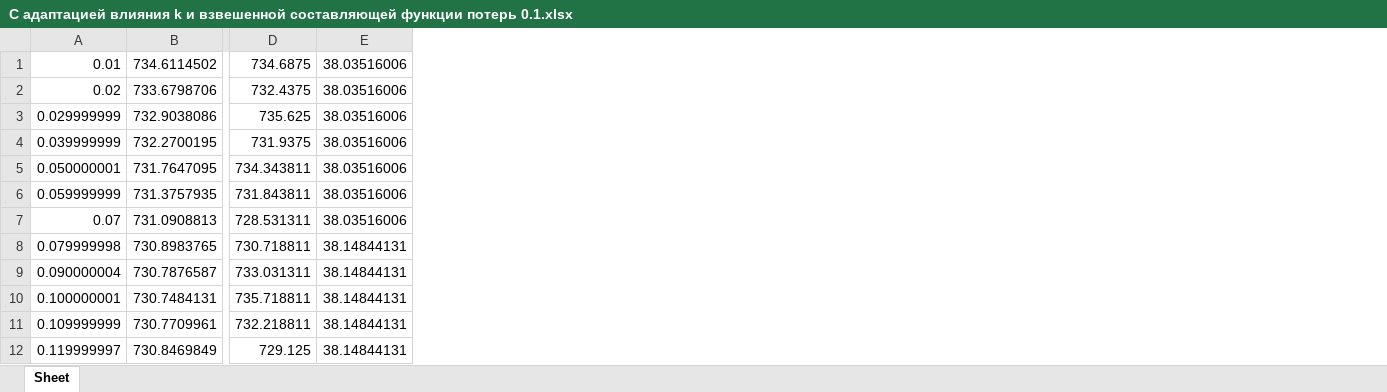
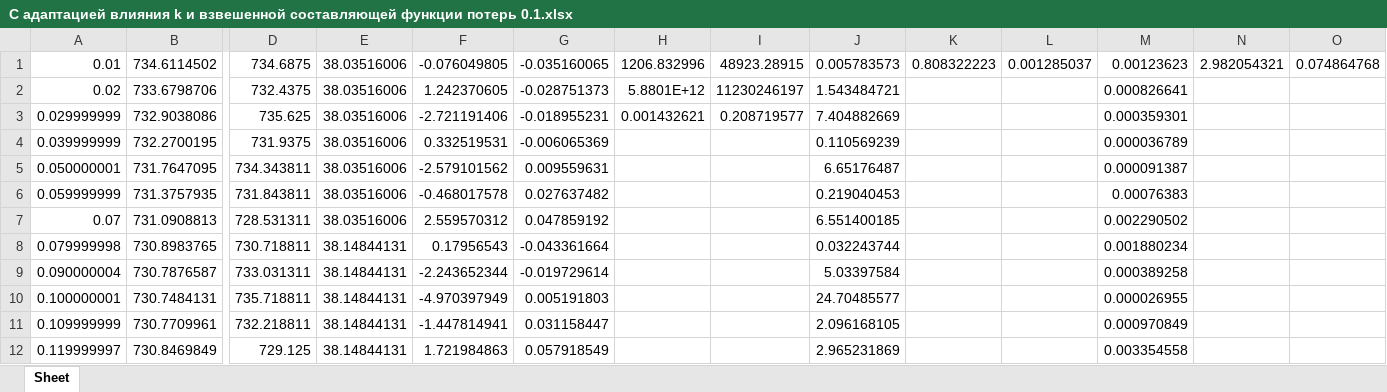
Before and after one commit to Cocksymiron/laaf-pinn-for-water-hammer, an Excel workbook: pinn_for_hydraulic_transients/Сравнение/Новые параметры/С адаптацией влияния k и взвешенной составляющей функции потерь 0.1.xlsx, sheet Sheet, drawn as a sheet; only a part is shown, gaps mark what is left out; values as stored, in another font and other column widths than the file's, no borders; charts and pictures not drawn; the diff names each change by its address in the sheet, - before the commit and + after, or states it on an @@ line.

```diff
--- a/pinn_for_hydraulic_transients/Сравнение/Новые параметры/С адаптацией влияния k и взвешенной составляющей функции потерь 0.1.xlsx (sheet Sheet)
+++ b/pinn_for_hydraulic_transients/Сравнение/Новые параметры/С адаптацией влияния k и взвешенной составляющей функции потерь 0.1.xlsx (sheet Sheet)
+column F, rows 1-12: -0.076049805 | 1.242370605 | -2.721191406 | 0.332519531 | -2.579101562 | -0.468017578 | 2.559570312 | 0.17956543 | -2.243652344 | -4.970397949 | -1.447814941 | 1.721984863
+column G, rows 1-12: -0.035160065 | -0.028751373 | -0.018955231 | -0.006065369 | 0.009559631 | 0.027637482 | 0.047859192 | -0.043361664 | -0.019729614 | 0.005191803 | 0.031158447 | 0.057918549
+column H, rows 1-3: 1206.832996 | 5.8801E+12 | 0.001432621
+column I, rows 1-3: 48923.28915 | 11230246197 | 0.208719577
+column J, rows 1-12: 0.005783573 | 1.543484721 | 7.404882669 | 0.110569239 | 6.65176487 | 0.219040453 | 6.551400185 | 0.032243744 | 5.03397584 | 24.70485577 | 2.096168105 | 2.965231869
+column K, row 1: 0.808322223
+column L, row 1: 0.001285037
+column M, rows 1-12: 0.00123623 | 0.000826641 | 0.000359301 | 0.000036789 | 0.000091387 | 0.00076383 | 0.002290502 | 0.001880234 | 0.000389258 | 0.000026955 | 0.000970849 | 0.003354558
+column N, row 1: 2.982054321
+column O, row 1: 0.074864768
```
Also changed, not shown: charts or pictures, pinn_for_hydraulic_transients/output_moc.xlsx, 10 other files.
